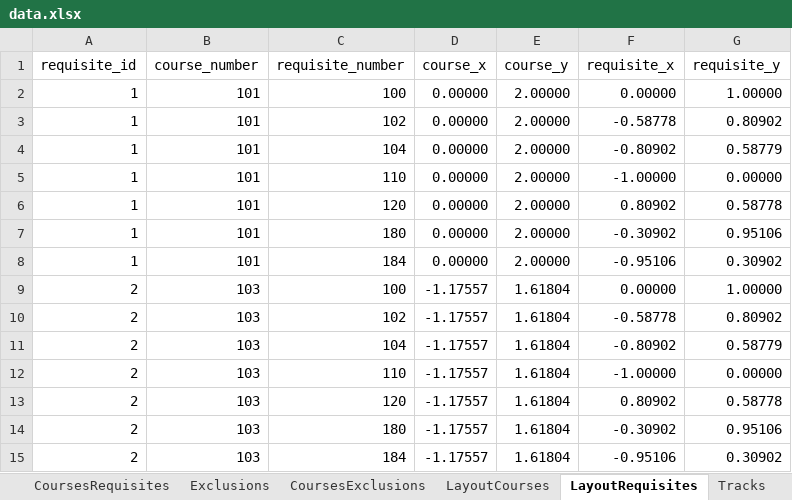
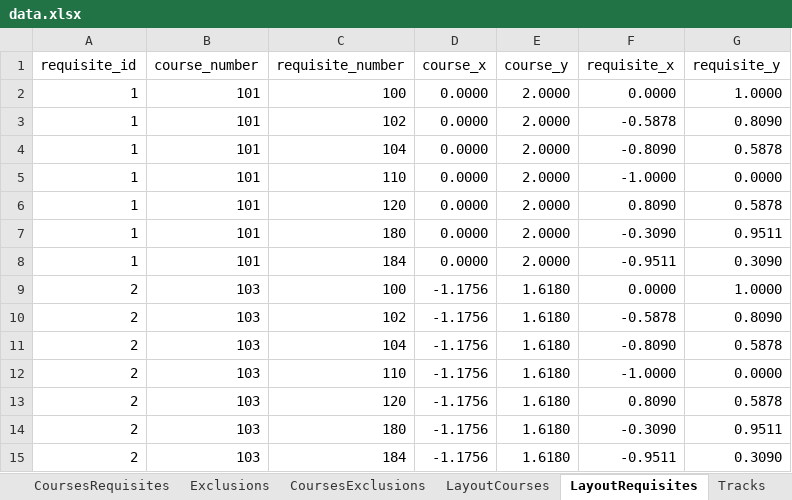
Before and after one commit to UBCMath/coursemap, an Excel workbook: data/data.xlsx, sheet LayoutRequisites, drawn as a sheet; only a part is shown; values as stored, in another font and other column widths than the file's, no borders; the diff covers the shown part only; the diff names each change by its address in the sheet, - before the commit and + after, or states it on an @@ line.

Commit message:
only excel update

```diff
--- a/data/data.xlsx (sheet LayoutRequisites)
+++ b/data/data.xlsx (sheet LayoutRequisites)
-D2:D8 (course_x): 0.00000
+D2:D8 (course_x): 0.0000
-E2:E8 (course_y): 2.00000
+E2:E8 (course_y): 2.0000
-F2 (requisite_x): 0.00000
+F2 (requisite_x): 0.0000
-G2 (requisite_y): 1.00000
+G2 (requisite_y): 1.0000
-F3 (requisite_x): -0.58778
+F3 (requisite_x): -0.5878
-G3 (requisite_y): 0.80902
+G3 (requisite_y): 0.8090
-F4 (requisite_x): -0.80902
+F4 (requisite_x): -0.8090
-G4 (requisite_y): 0.58779
+G4 (requisite_y): 0.5878
-F5 (requisite_x): -1.00000
+F5 (requisite_x): -1.0000
-G5 (requisite_y): 0.00000
+G5 (requisite_y): 0.0000
-F6 (requisite_x): 0.80902
+F6 (requisite_x): 0.8090
-G6 (requisite_y): 0.58778
+G6 (requisite_y): 0.5878
-F7 (requisite_x): -0.30902
+F7 (requisite_x): -0.3090
-G7 (requisite_y): 0.95106
+G7 (requisite_y): 0.9511
-F8 (requisite_x): -0.95106
+F8 (requisite_x): -0.9511
-G8 (requisite_y): 0.30902
+G8 (requisite_y): 0.3090
-D9:D15 (course_x): -1.17557
+D9:D15 (course_x): -1.1756
-E9:E15 (course_y): 1.61804
+E9:E15 (course_y): 1.6180
-F9 (requisite_x): 0.00000
+F9 (requisite_x): 0.0000
-G9 (requisite_y): 1.00000
+G9 (requisite_y): 1.0000
-F10 (requisite_x): -0.58778
+F10 (requisite_x): -0.5878
-G10 (requisite_y): 0.80902
+G10 (requisite_y): 0.8090
-F11 (requisite_x): -0.80902
+F11 (requisite_x): -0.8090
-G11 (requisite_y): 0.58779
+G11 (requisite_y): 0.5878
-F12 (requisite_x): -1.00000
+F12 (requisite_x): -1.0000
-G12 (requisite_y): 0.00000
+G12 (requisite_y): 0.0000
-F13 (requisite_x): 0.80902
+F13 (requisite_x): 0.8090
-G13 (requisite_y): 0.58778
+G13 (requisite_y): 0.5878
-F14 (requisite_x): -0.30902
+F14 (requisite_x): -0.3090
-G14 (requisite_y): 0.95106
+G14 (requisite_y): 0.9511
-F15 (requisite_x): -0.95106
+F15 (requisite_x): -0.9511
-G15 (requisite_y): 0.30902
+G15 (requisite_y): 0.3090
```
Also changed, not shown: 175 added rows elsewhere in this sheet, formulas that keep their value.
